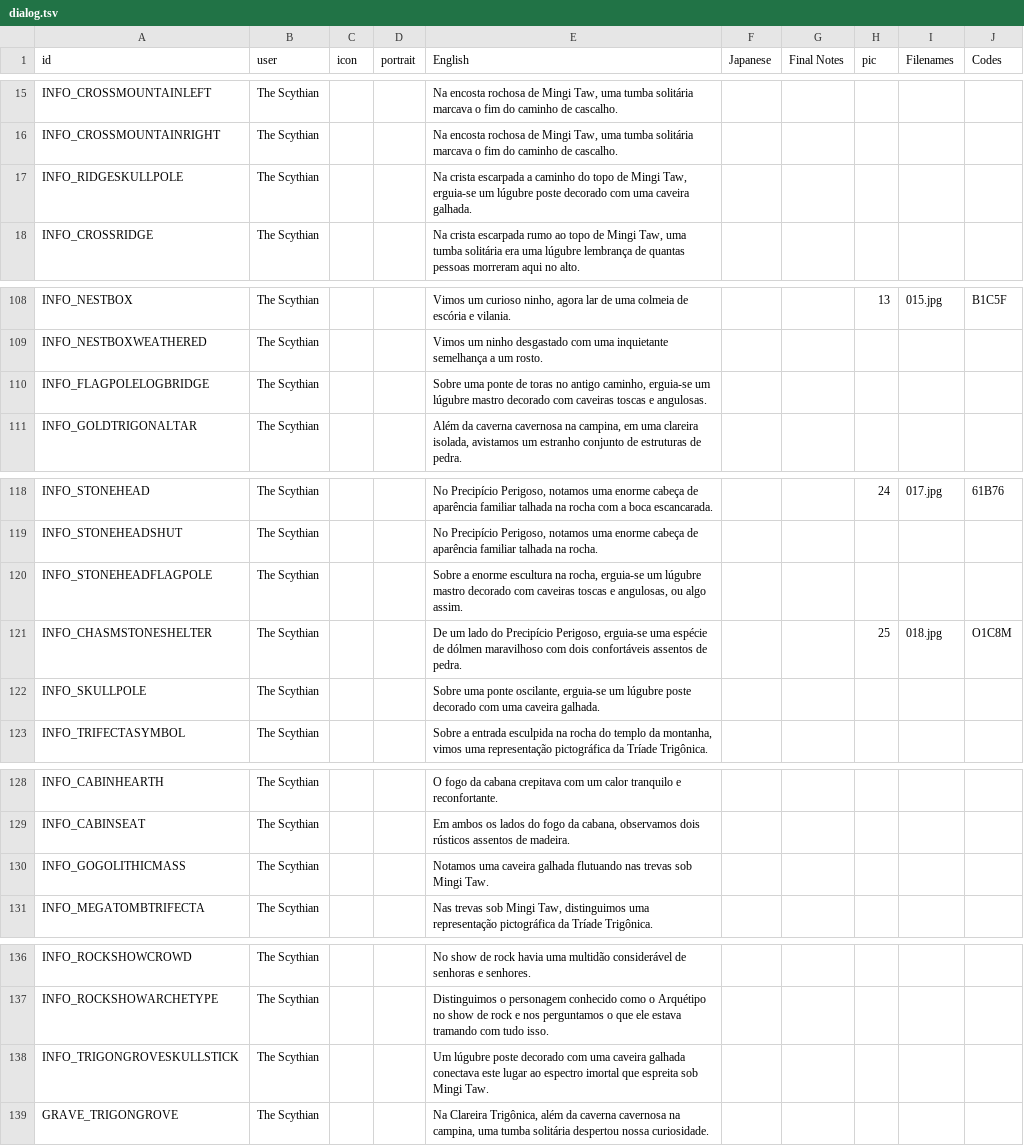
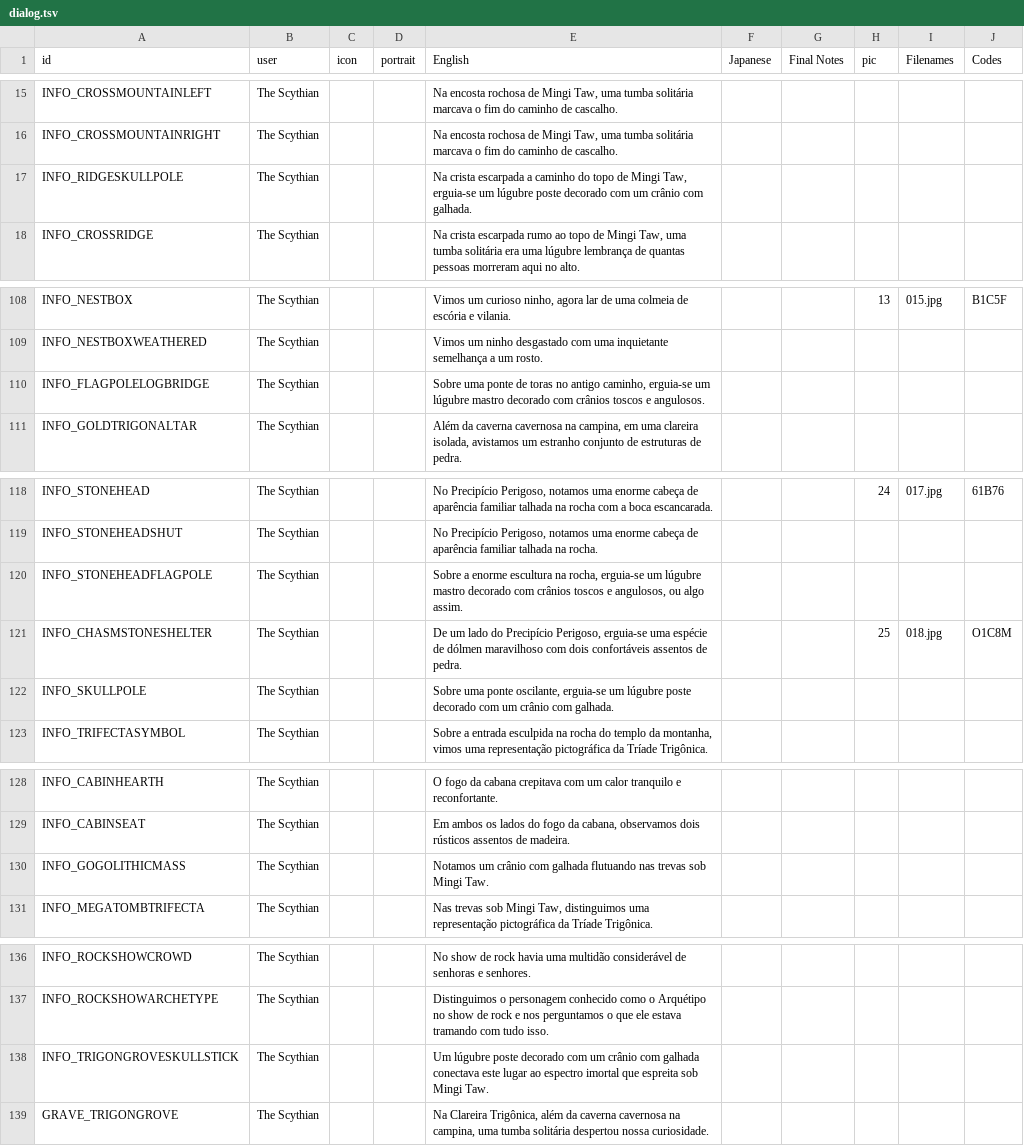
Before and after one commit to cesardeg/swordable, a TSV file: data/locales/portuguese/dialog.tsv, drawn as a sheet; only a part is shown, gaps mark what is left out; the diff covers the shown part only.

Commit message:
loc: update Portuguese dialogue and translation guidelines

```diff
--- a/data/locales/portuguese/dialog.tsv
+++ b/data/locales/portuguese/dialog.tsv
@@ -16,3 +16,3 @@ INFO_CROSSMOUNTAINLEFT	The Scythian			Na encosta rochosa de Mingi Taw, uma tumba
 INFO_CROSSMOUNTAINRIGHT	The Scythian			Na encosta rochosa de Mingi Taw, uma tumba solitária marcava o fim do caminho de cascalho.					
-INFO_RIDGESKULLPOLE	The Scythian			Na crista escarpada a caminho do topo de Mingi Taw, erguia-se um lúgubre poste decorado com uma caveira galhada.					
+INFO_RIDGESKULLPOLE	The Scythian			Na crista escarpada a caminho do topo de Mingi Taw, erguia-se um lúgubre poste decorado com um crânio com galhada.					
 INFO_CROSSRIDGE	The Scythian			Na crista escarpada rumo ao topo de Mingi Taw, uma tumba solitária era uma lúgubre lembrança de quantas pessoas morreram aqui no alto.					
@@ -109,3 +109,3 @@ INFO_NESTBOX	The Scythian			Vimos um curioso ninho, agora lar de uma colmeia de
 INFO_NESTBOXWEATHERED	The Scythian			Vimos um ninho desgastado com uma inquietante semelhança a um rosto.					
-INFO_FLAGPOLELOGBRIDGE	The Scythian			Sobre uma ponte de toras no antigo caminho, erguia-se um lúgubre mastro decorado com caveiras toscas e angulosas.					
+INFO_FLAGPOLELOGBRIDGE	The Scythian			Sobre uma ponte de toras no antigo caminho, erguia-se um lúgubre mastro decorado com crânios toscos e angulosos.					
 INFO_GOLDTRIGONALTAR	The Scythian			Além da caverna cavernosa na campina, em uma clareira isolada, avistamos um estranho conjunto de estruturas de pedra.					
@@ -119,5 +119,5 @@ INFO_STONEHEAD	The Scythian			No Precipício Perigoso, notamos uma enorme cabeç
 INFO_STONEHEADSHUT	The Scythian			No Precipício Perigoso, notamos uma enorme cabeça de aparência familiar talhada na rocha.					
-INFO_STONEHEADFLAGPOLE	The Scythian			Sobre a enorme escultura na rocha, erguia-se um lúgubre mastro decorado com caveiras toscas e angulosas, ou algo assim.					
+INFO_STONEHEADFLAGPOLE	The Scythian			Sobre a enorme escultura na rocha, erguia-se um lúgubre mastro decorado com crânios toscos e angulosos, ou algo assim.					
 INFO_CHASMSTONESHELTER	The Scythian			De um lado do Precipício Perigoso, erguia-se uma espécie de dólmen maravilhoso com dois confortáveis assentos de pedra.			25	018.jpg	O1C8M
-INFO_SKULLPOLE	The Scythian			Sobre uma ponte oscilante, erguia-se um lúgubre poste decorado com uma caveira galhada.					
+INFO_SKULLPOLE	The Scythian			Sobre uma ponte oscilante, erguia-se um lúgubre poste decorado com um crânio com galhada.					
 INFO_TRIFECTASYMBOL	The Scythian			Sobre a entrada esculpida na rocha do templo da montanha, vimos uma representação pictográfica da Tríade Trigônica.					
@@ -129,3 +129,3 @@ INFO_CABINHEARTH	The Scythian			O fogo da cabana crepitava com um calor tranquil
 INFO_CABINSEAT	The Scythian			Em ambos os lados do fogo da cabana, observamos dois rústicos assentos de madeira.					
-INFO_GOGOLITHICMASS	The Scythian			Notamos uma caveira galhada flutuando nas trevas sob Mingi Taw.					
+INFO_GOGOLITHICMASS	The Scythian			Notamos um crânio com galhada flutuando nas trevas sob Mingi Taw.					
 INFO_MEGATOMBTRIFECTA	The Scythian			Nas trevas sob Mingi Taw, distinguimos uma representação pictográfica da Tríade Trigônica.					
@@ -137,3 +137,3 @@ INFO_ROCKSHOWCROWD	The Scythian			No show de rock havia uma multidão considerá
 INFO_ROCKSHOWARCHETYPE	The Scythian			Distinguimos o personagem conhecido como o Arquétipo no show de rock e nos perguntamos o que ele estava tramando com tudo isso.					
-INFO_TRIGONGROVESKULLSTICK	The Scythian			Um lúgubre poste decorado com uma caveira galhada conectava este lugar ao espectro imortal que espreita sob Mingi Taw.					
+INFO_TRIGONGROVESKULLSTICK	The Scythian			Um lúgubre poste decorado com um crânio com galhada conectava este lugar ao espectro imortal que espreita sob Mingi Taw.					
 GRAVE_TRIGONGROVE	The Scythian			Na Clareira Trigônica, além da caverna cavernosa na campina, uma tumba solitária despertou nossa curiosidade.					
```
Also changed, not shown: 2 edited cells elsewhere in this file, 1 other file.
